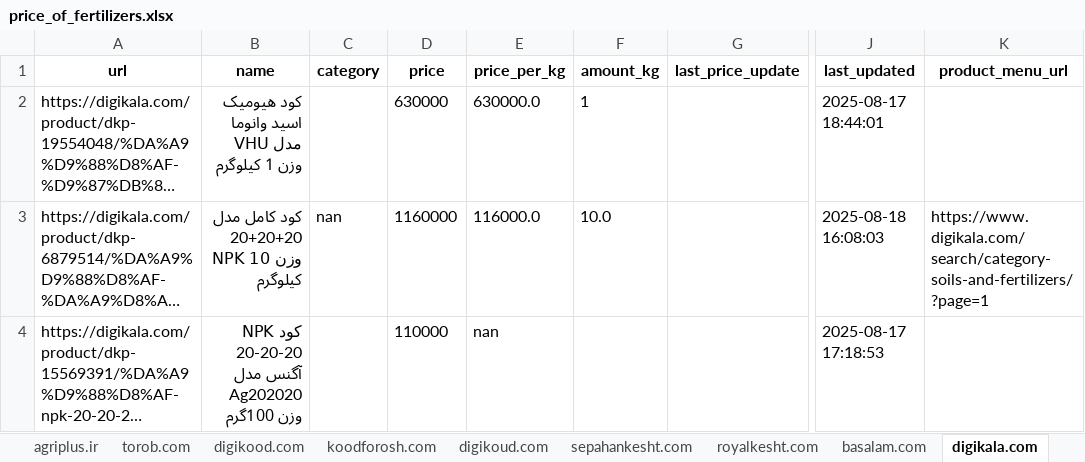
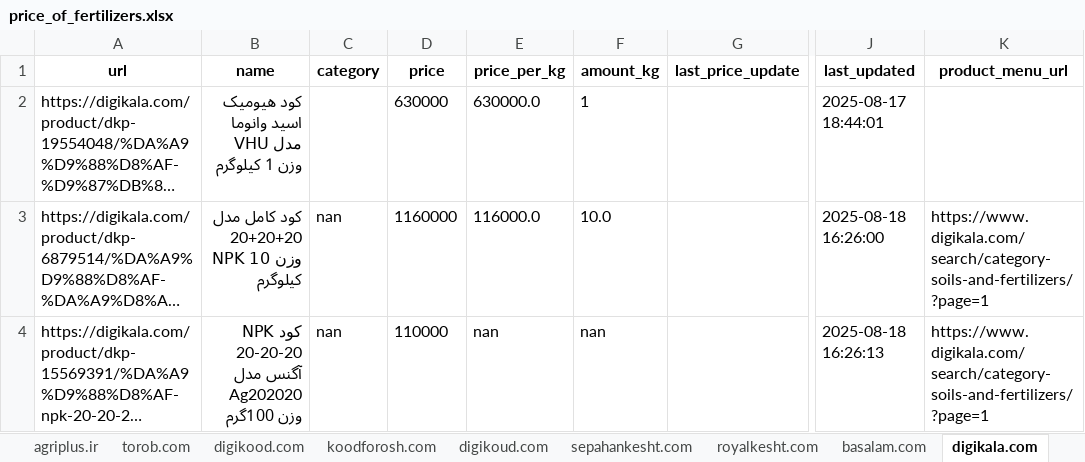
Before and after one commit to amirhosseineslami/Agricultural-Web-Scraper, an Excel workbook: output/price_of_fertilizers.xlsx, sheet digikala.com, drawn as a sheet; only a part is shown, gaps mark what is left out; long unchanged cells end in …; values as stored, in another font and other column widths than the file's, no borders; the diff covers the shown part only; the diff names each change by its address in the sheet, - before the commit and + after, or states it on an @@ line.

Commit message:
data preprocessing enhanced

```diff
--- a/output/price_of_fertilizers.xlsx (sheet digikala.com)
+++ b/output/price_of_fertilizers.xlsx (sheet digikala.com)
-J3 (last_updated): 2025-08-18 16:08:03
+J3 (last_updated): 2025-08-18 16:26:00
-C4 (category): (empty)
+C4 (category): nan
-F4 (amount_kg): (empty)
+F4 (amount_kg): nan
-J4 (last_updated): 2025-08-17 17:18:53
+J4 (last_updated): 2025-08-18 16:26:13
-K4 (product_menu_url): (empty)
+K4 (product_menu_url): https://www.digikala.com/search/category-soils-and-fertilizers/?page=1
```
Also changed, not shown: 111 added rows and 14 edited cells elsewhere in this sheet, 7 other files.
